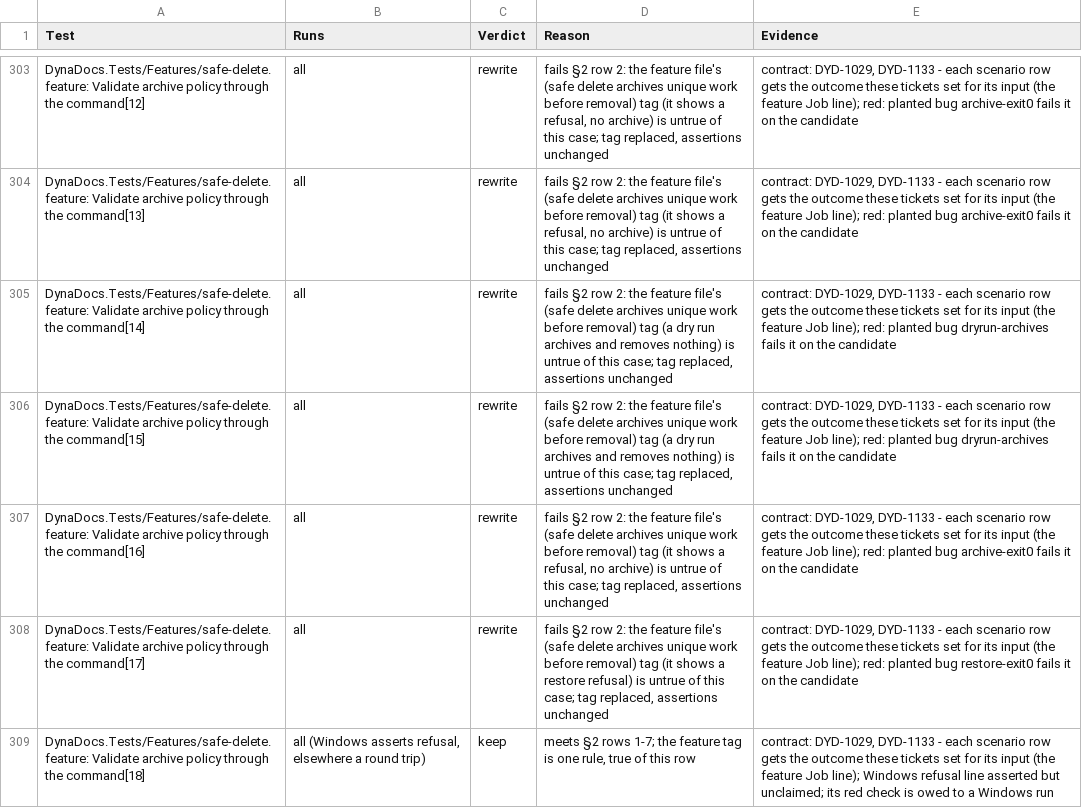
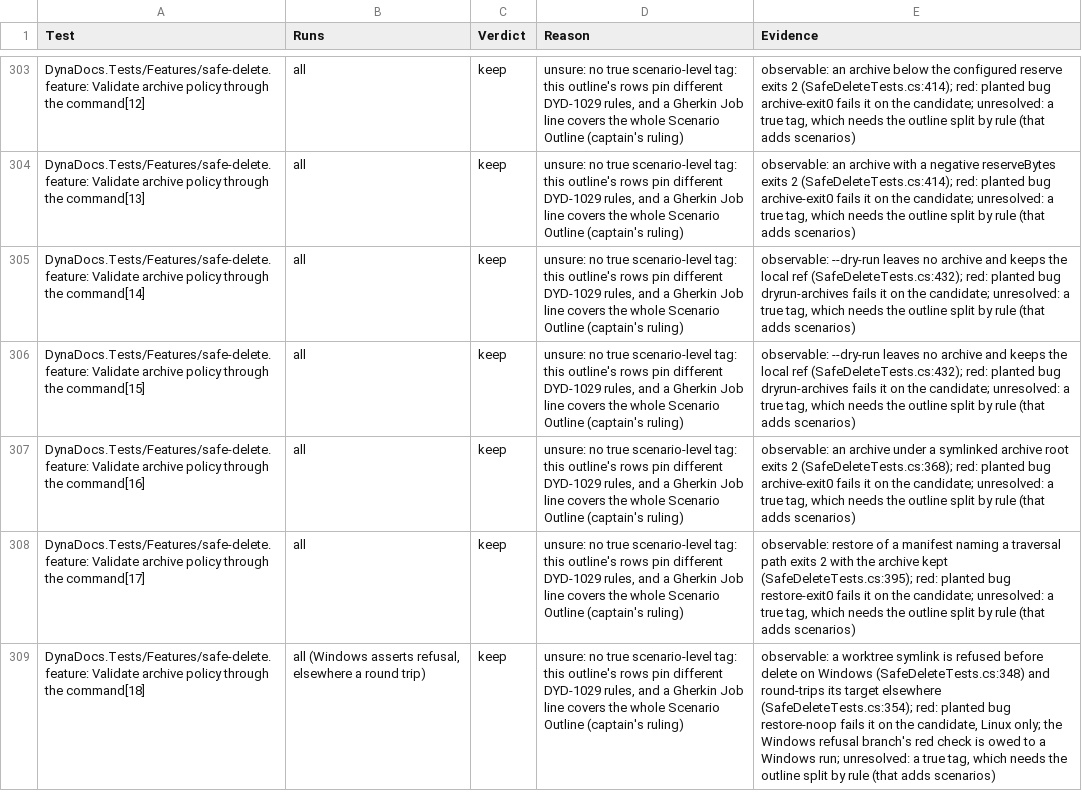
Before and after one commit to BalazsOrg/dydo, a TSV file: dydo/project/reviews/dyd-1520-test-audit/safe-delete.tsv, drawn as a sheet; only a part is shown, gaps mark what is left out; the diff covers the shown part only; the diff names each change by its address in the sheet, - before the commit and + after, or states it on an @@ line.

```diff
--- a/dydo/project/reviews/dyd-1520-test-audit/safe-delete.tsv
+++ b/dydo/project/reviews/dyd-1520-test-audit/safe-delete.tsv
-C303:C308 (Verdict): rewrite
+C303:C308 (Verdict): keep
-D303:D304 (Reason): fails §2 row 2: the feature file's (safe delete archives unique work before removal) tag (it shows a refusal, no archive) is untrue of this case; tag replaced, assertions unchanged
+D303:D304 (Reason): unsure: no true scenario-level tag: this outline's rows pin different DYD-1029 rules, and a Gherkin Job line covers the whole Scenario Outline (captain's ruling)
-E303 (Evidence): contract: DYD-1029, DYD-1133 - each scenario row gets the outcome these tickets set for its input (the feature Job line); red: planted bug archive-exit0 fails it on the candidate
+E303 (Evidence): observable: an archive below the configured reserve exits 2 (SafeDeleteTests.cs:414); red: planted bug archive-exit0 fails it on the candidate; unresolved: a true tag, which needs the outline split by rule (that adds scenarios)
-E304 (Evidence): contract: DYD-1029, DYD-1133 - each scenario row gets the outcome these tickets set for its input (the feature Job line); red: planted bug archive-exit0 fails it on the candidate
+E304 (Evidence): observable: an archive with a negative reserveBytes exits 2 (SafeDeleteTests.cs:414); red: planted bug archive-exit0 fails it on the candidate; unresolved: a true tag, which needs the outline split by rule (that adds scenarios)
-D305:D306 (Reason): fails §2 row 2: the feature file's (safe delete archives unique work before removal) tag (a dry run archives and removes nothing) is untrue of this case; tag replaced, assertions unchanged
+D305:D306 (Reason): unsure: no true scenario-level tag: this outline's rows pin different DYD-1029 rules, and a Gherkin Job line covers the whole Scenario Outline (captain's ruling)
-E305:E306 (Evidence): contract: DYD-1029, DYD-1133 - each scenario row gets the outcome these tickets set for its input (the feature Job line); red: planted bug dryrun-archives fails it on the candidate
+E305:E306 (Evidence): observable: --dry-run leaves no archive and keeps the local ref (SafeDeleteTests.cs:432); red: planted bug dryrun-archives fails it on the candidate; unresolved: a true tag, which needs the outline split by rule (that adds scenarios)
-D307 (Reason): fails §2 row 2: the feature file's (safe delete archives unique work before removal) tag (it shows a refusal, no archive) is untrue of this case; tag replaced, assertions unchanged
+D307 (Reason): unsure: no true scenario-level tag: this outline's rows pin different DYD-1029 rules, and a Gherkin Job line covers the whole Scenario Outline (captain's ruling)
-E307 (Evidence): contract: DYD-1029, DYD-1133 - each scenario row gets the outcome these tickets set for its input (the feature Job line); red: planted bug archive-exit0 fails it on the candidate
+E307 (Evidence): observable: an archive under a symlinked archive root exits 2 (SafeDeleteTests.cs:368); red: planted bug archive-exit0 fails it on the candidate; unresolved: a true tag, which needs the outline split by rule (that adds scenarios)
-D308 (Reason): fails §2 row 2: the feature file's (safe delete archives unique work before removal) tag (it shows a restore refusal) is untrue of this case; tag replaced, assertions unchanged
+D308 (Reason): unsure: no true scenario-level tag: this outline's rows pin different DYD-1029 rules, and a Gherkin Job line covers the whole Scenario Outline (captain's ruling)
-E308 (Evidence): contract: DYD-1029, DYD-1133 - each scenario row gets the outcome these tickets set for its input (the feature Job line); red: planted bug restore-exit0 fails it on the candidate
+E308 (Evidence): observable: restore of a manifest naming a traversal path exits 2 with the archive kept (SafeDeleteTests.cs:395); red: planted bug restore-exit0 fails it on the candidate; unresolved: a true tag, which needs the outline split by rule (that adds scenarios)
-D309 (Reason): meets §2 rows 1-7; the feature tag is one rule, true of this row
+D309 (Reason): unsure: no true scenario-level tag: this outline's rows pin different DYD-1029 rules, and a Gherkin Job line covers the whole Scenario Outline (captain's ruling)
-E309 (Evidence): contract: DYD-1029, DYD-1133 - each scenario row gets the outcome these tickets set for its input (the feature Job line); Windows refusal line asserted but unclaimed; its red check is owed to a Windows run
+E309 (Evidence): observable: a worktree symlink is refused before delete on Windows (SafeDeleteTests.cs:348) and round-trips its target elsewhere (SafeDeleteTests.cs:354); red: planted bug restore-noop fails it on the candidate, Linux only; the Windows refusal branch's red check is owed to a Windows run; unresolved: a true tag, which needs the outline split by rule (that adds scenarios)
```
Also changed, not shown: 136 edited cells elsewhere in this file, 6 other files.
